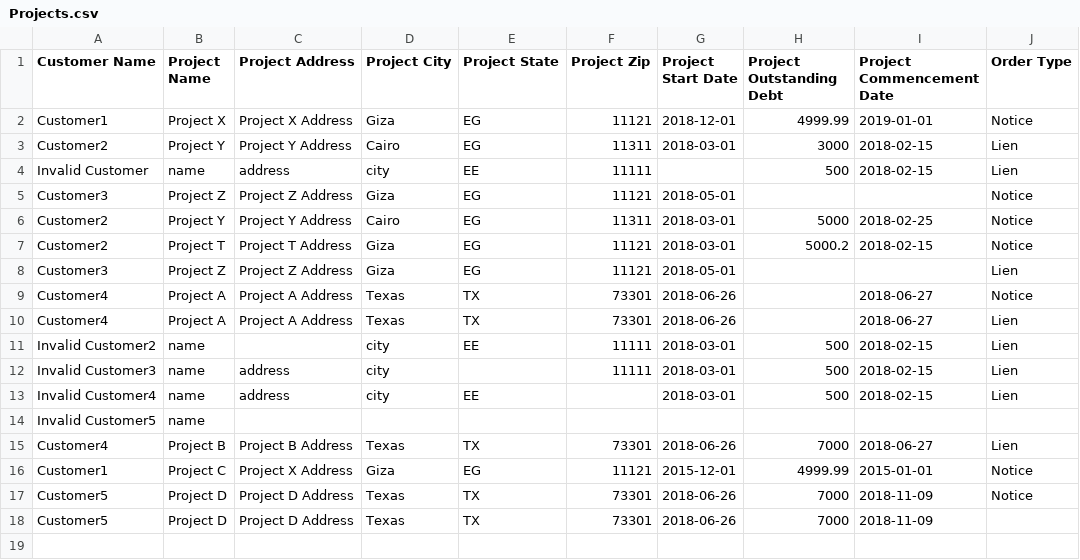
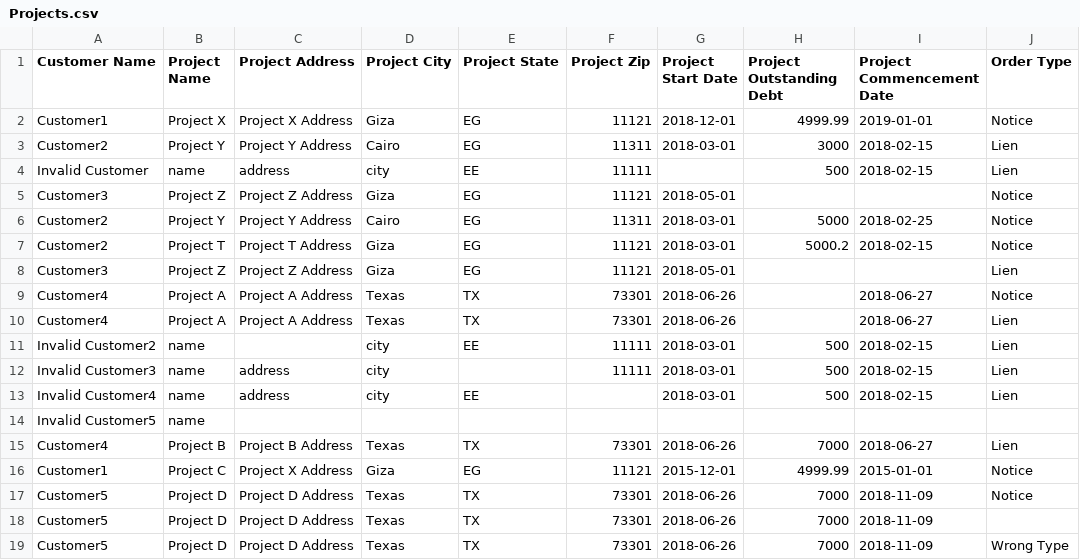
Before and after one commit to MeritEhab/Project-Management-System, a CSV file: Projects.csv, drawn as a sheet.

```diff
--- a/Projects.csv
+++ b/Projects.csv
@@ -18 +18,2 @@ Customer5,Project D,Project D Address,Texas,TX,73301,2018-06-26,7000,2018-11-09,
 Customer5,Project D,Project D Address,Texas,TX,73301,2018-06-26,7000,2018-11-09,
+Customer5,Project D,Project D Address,Texas,TX,73301,2018-06-26,7000,2018-11-09,Wrong Type
```
Also changed, not shown: 3 other files.
